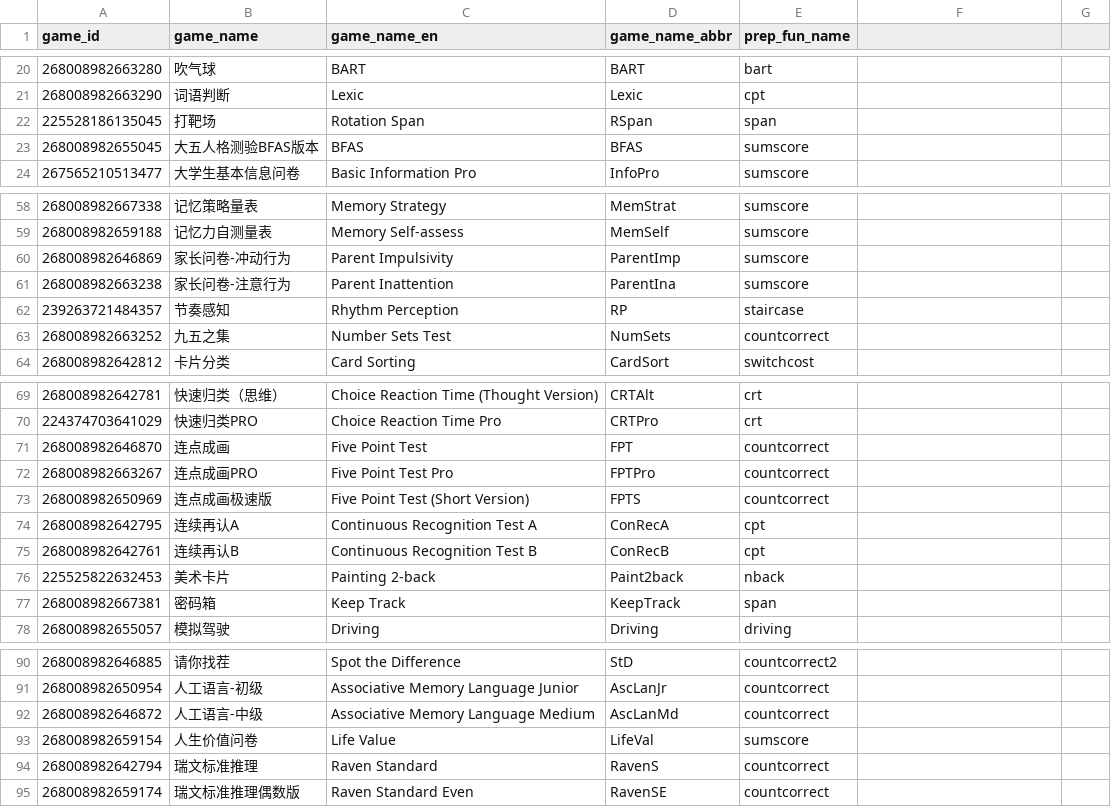
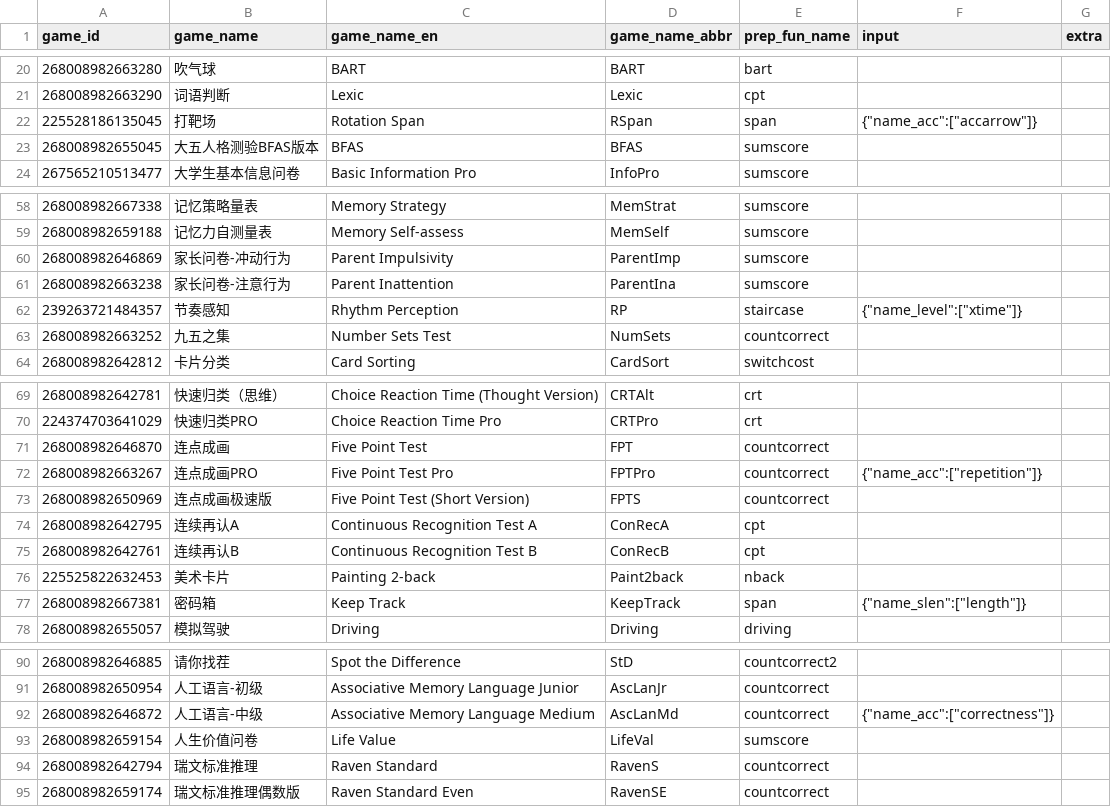
Before and after one commit to iquizoo/data.iquizoo, a CSV file: data-raw/game_info.csv, drawn as a sheet; only a part is shown, gaps mark what is left out; the diff covers the shown part only.

Commit message:
Merge `input` and `extra` configurations
Signed-off-by: Liang Zhang <psychelzh@outlook.com>

```diff
--- a/data-raw/game_info.csv
+++ b/data-raw/game_info.csv
@@ -1 +1 @@
-game_id,game_name,game_name_en,game_name_abbr,prep_fun_name
+"game_id","game_name","game_name_en","game_name_abbr","prep_fun_name","input","extra"
@@ -22 +22 @@
-225528186135045,打靶场,Rotation Span,RSpan,span
+"225528186135045","打靶场","Rotation Span","RSpan","span","{""name_acc"":[""accarrow""]}",""
@@ -62 +62 @@
-239263721484357,节奏感知,Rhythm Perception,RP,staircase
+"239263721484357","节奏感知","Rhythm Perception","RP","staircase","{""name_level"":[""xtime""]}",""
@@ -72 +72 @@
-268008982663267,连点成画PRO,Five Point Test Pro,FPTPro,countcorrect
+"268008982663267","连点成画PRO","Five Point Test Pro","FPTPro","countcorrect","{""name_acc"":[""repetition""]}",""
@@ -77 +77 @@
-268008982667381,密码箱,Keep Track,KeepTrack,span
+"268008982667381","密码箱","Keep Track","KeepTrack","span","{""name_slen"":[""length""]}",""
@@ -92 +92 @@
-268008982646872,人工语言-中级,Associative Memory Language Medium,AscLanMd,countcorrect
+"268008982646872","人工语言-中级","Associative Memory Language Medium","AscLanMd","countcorrect","{""name_acc"":[""correctness""]}",""
```
Also changed, not shown: 13 edited cells elsewhere in this file, 11 other files.
